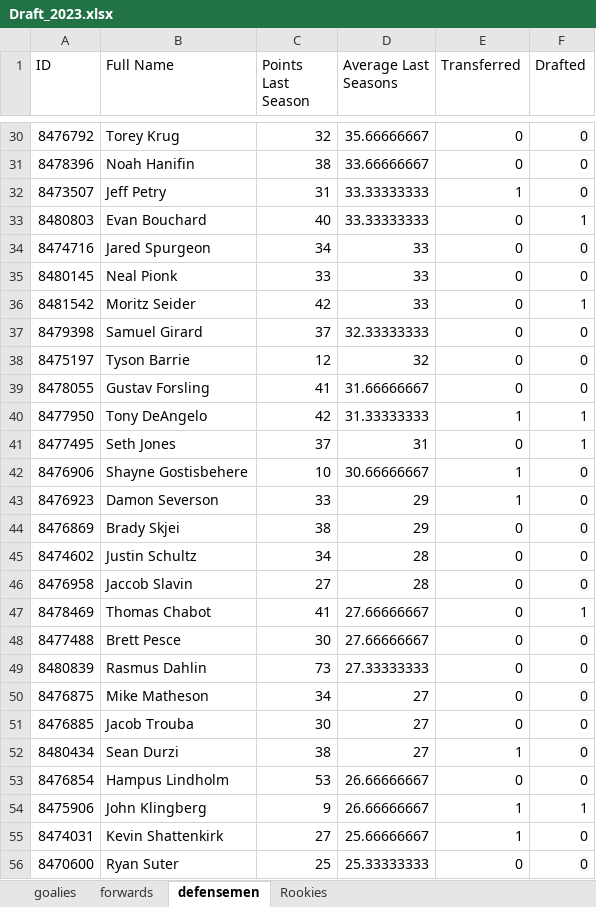
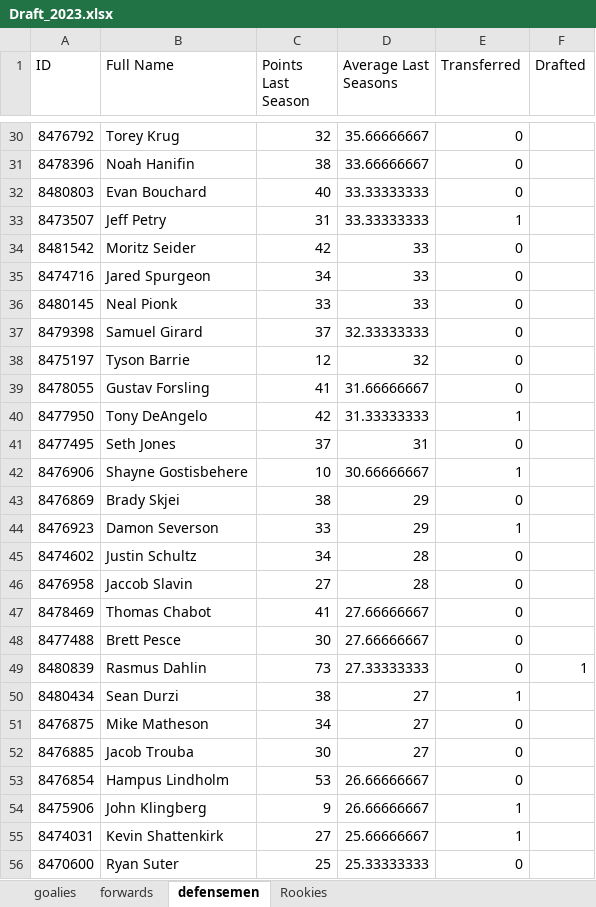
Before and after one commit to g-lesssard/Draft_Algorythm, an Excel workbook: Draft_2023.xlsx, sheet defensemen, drawn as a sheet; only a part is shown, gaps mark what is left out; values as stored, in another font and other column widths than the file's, no borders; conditional formats and table styles not drawn; removed rows and columns are numbered as before the commit, all else as after; the diff covers the shown part only; the diff names each change by its address in the sheet, - before the commit and + after, or states it on an @@ line.

```diff
--- a/Draft_2023.xlsx (sheet defensemen)
+++ b/Draft_2023.xlsx (sheet defensemen)
-F30:F31 (Drafted): 0
+F30:F31 (Drafted): (empty)
-row 32: 8473507 | Jeff Petry | 31 | 33.33333333 | 1 | 0
-F32 (Drafted): 1
+F32 (Drafted): (empty)
+row 33: 8473507 | Jeff Petry | 31 | 33.33333333 | 1
+row 34: 8481542 | Moritz Seider | 42 | 33 | 0
-F35:F36 (Drafted): 0
+F35:F36 (Drafted): (empty)
-row 36: 8481542 | Moritz Seider | 42 | 33 | 0 | 1
-F37:F39 (Drafted): 0
+F37:F39 (Drafted): (empty)
-F40:F41 (Drafted): 1
+F40:F41 (Drafted): (empty)
-F42 (Drafted): 0
+F42 (Drafted): (empty)
-row 43: 8476923 | Damon Severson | 33 | 29 | 1 | 0
-F43 (Drafted): 0
+F43 (Drafted): (empty)
+row 44: 8476923 | Damon Severson | 33 | 29 | 1
-F45:F46 (Drafted): 0
+F45:F46 (Drafted): (empty)
-F47 (Drafted): 1
+F47 (Drafted): (empty)
-F48 (Drafted): 0
+F48 (Drafted): (empty)
-F49 (Drafted): 0
+F49 (Drafted): 1
+row 50: 8480434 | Sean Durzi | 38 | 27 | 1
-F51:F52 (Drafted): 0
+F51:F52 (Drafted): (empty)
-row 52: 8480434 | Sean Durzi | 38 | 27 | 1 | 0
-F53 (Drafted): 0
+F53 (Drafted): (empty)
-F54 (Drafted): 1
+F54 (Drafted): (empty)
-F55:F56 (Drafted): 0
+F55:F56 (Drafted): (empty)
```
Also changed, not shown: 49 added rows, 49 removed rows, 1 moved row and 122 edited cells elsewhere in this sheet, sheet forwards.
